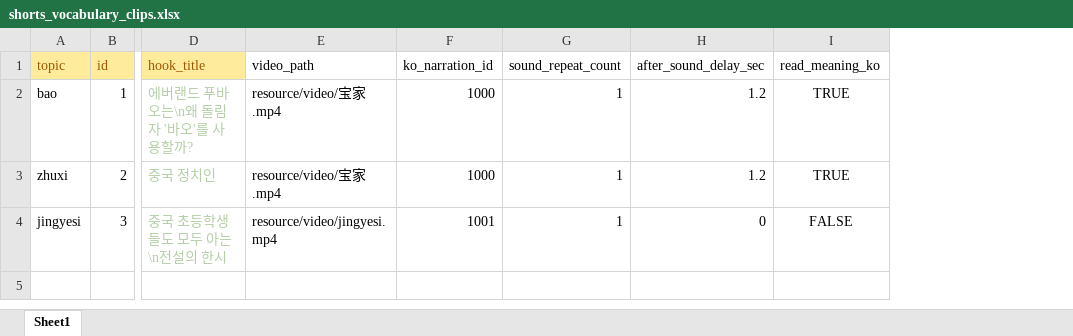
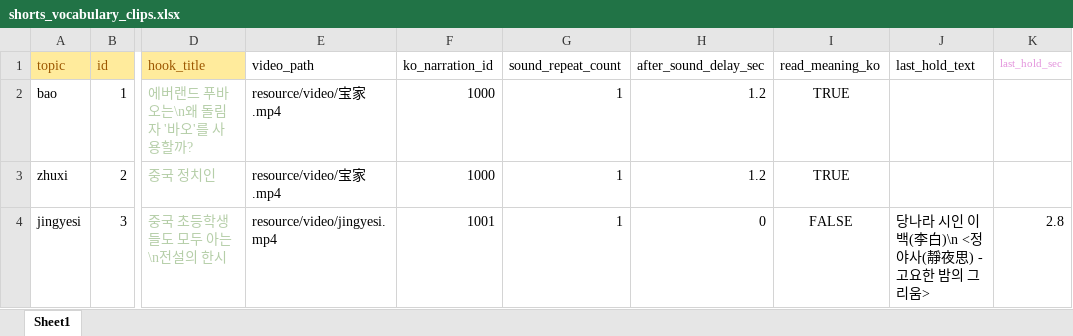
Before and after one commit to curryboy371/LVPD_Studio, an Excel workbook: resource/table/shorts_vocabulary_clips.xlsx, sheet Sheet1, drawn as a sheet; only a part is shown, gaps mark what is left out; values as stored, in another font and other column widths than the file's, no borders; the diff names each change by its address in the sheet, - before the commit and + after, or states it on an @@ line.

Commit message:
last 추가

```diff
--- a/resource/table/shorts_vocabulary_clips.xlsx (sheet Sheet1)
+++ b/resource/table/shorts_vocabulary_clips.xlsx (sheet Sheet1)
+column J (last_hold_text), row 4: 당나라 시인 이백(李白)\n <정야사(靜夜思) - 고요한 밤의 그리움>
+column K (last_hold_sec), row 4: 2.8
```
Also changed, not shown: resource/table/shorts_conversation_clips.xlsx, resource/table/words.xlsx, 7 other files.
